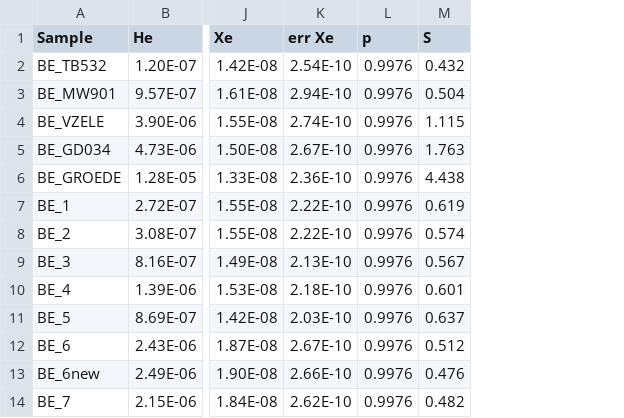
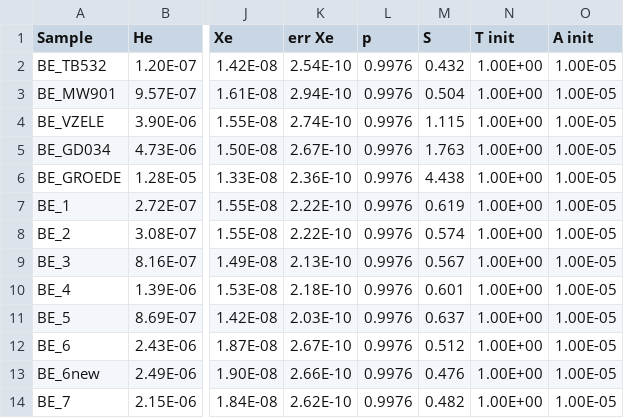
Before and after one commit to TeamPAGOS/PAGOS, a CSV file: example scripts/Example Data/Complete_Input_Data_Samples_Belgium.CSV, drawn as a sheet; only a part is shown, gaps mark what is left out; the diff names each change by its address in the sheet, - before the commit and + after, or states it on an @@ line.

```diff
--- a/example scripts/Example Data/Complete_Input_Data_Samples_Belgium.CSV
+++ b/example scripts/Example Data/Complete_Input_Data_Samples_Belgium.CSV
+column N (T init), rows 2-14: all 1.00E+00
+column O (A init), rows 2-14: all 1.00E-05
```
Also changed, not shown: 13 other files.
